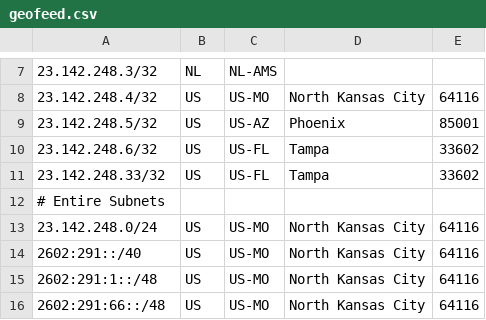
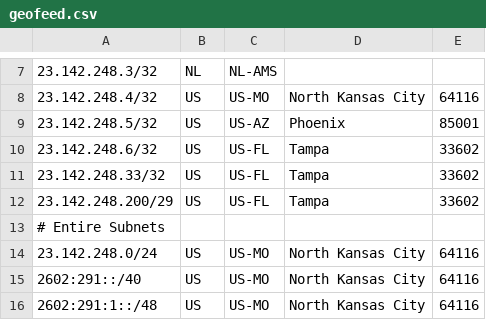
Before and after one commit to Team-Tritan/AS393577-Geomap, a CSV file: geofeed.csv, drawn as a sheet; only a part is shown, gaps mark what is left out; the shorter side is filled out with more unchanged rows.

Commit message:
Update geofeed.csv

```diff
--- a/geofeed.csv
+++ b/geofeed.csv
@@ -11,2 +11,3 @@
 23.142.248.33/32,US,US-FL,Tampa,33602
+23.142.248.200/29,US,US-FL,Tampa,33602
 # Entire Subnets
```
